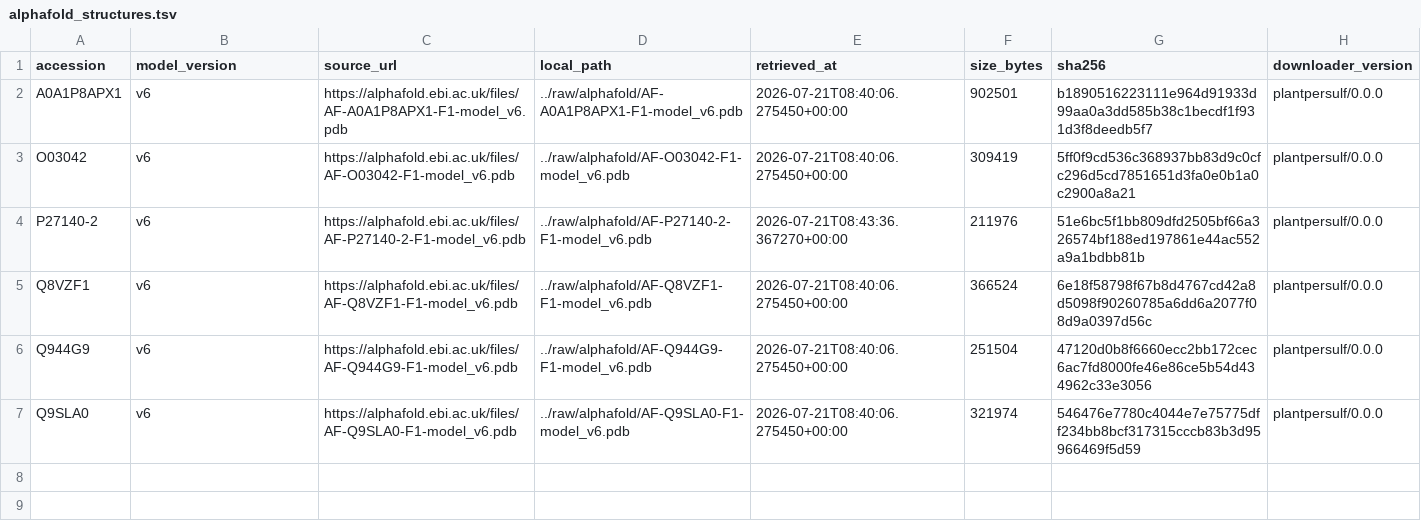
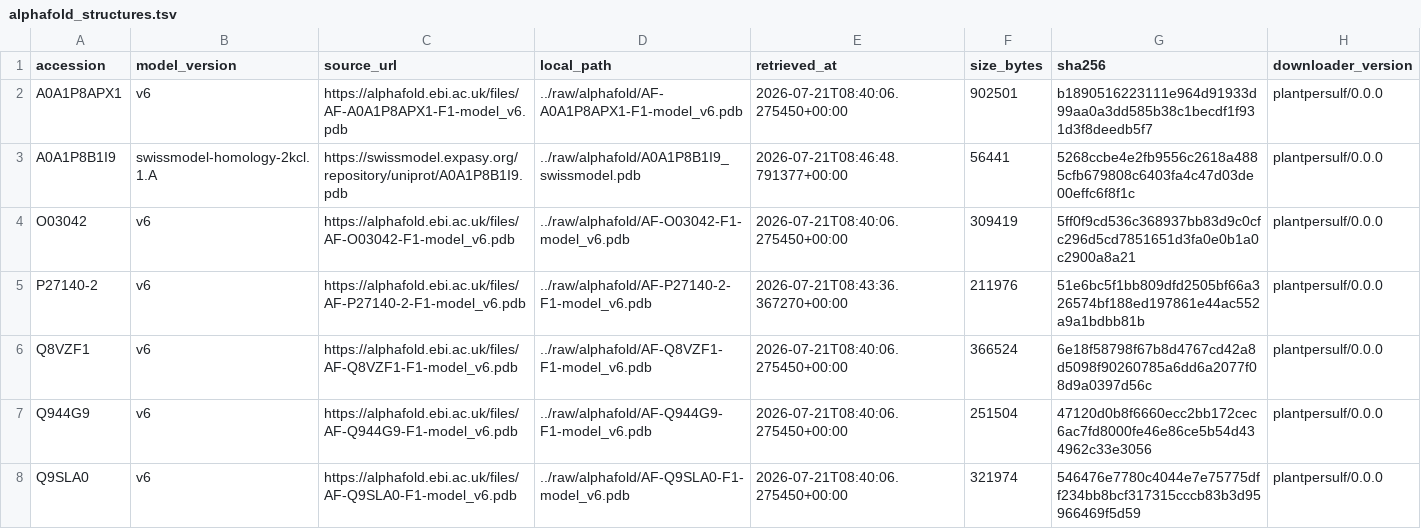
Before and after one commit to nblvguohao/PlantPersulf-Code, a TSV file: data/registry/alphafold_structures.tsv, drawn as a sheet.

```diff
--- a/data/registry/alphafold_structures.tsv
+++ b/data/registry/alphafold_structures.tsv
@@ -2,2 +2,3 @@ accession	model_version	source_url	local_path	retrieved_at	size_bytes	sha256	dow
 A0A1P8APX1	v6	https://alphafold.ebi.ac.uk/files/AF-A0A1P8APX1-F1-model_v6.pdb	../raw/alphafold/AF-A0A1P8APX1-F1-model_v6.pdb	2026-07-21T08:40:06.275450+00:00	902501	b1890516223111e964d91933d99aa0a3dd585b38c1becdf1f931d3f8deedb5f7	plantpersulf/0.0.0
+A0A1P8B1I9	swissmodel-homology-2kcl.1.A	https://swissmodel.expasy.org/repository/uniprot/A0A1P8B1I9.pdb	../raw/alphafold/A0A1P8B1I9_swissmodel.pdb	2026-07-21T08:46:48.791377+00:00	56441	5268ccbe4e2fb9556c2618a4885cfb679808c6403fa4c47d03de00effc6f8f1c	plantpersulf/0.0.0
 O03042	v6	https://alphafold.ebi.ac.uk/files/AF-O03042-F1-model_v6.pdb	../raw/alphafold/AF-O03042-F1-model_v6.pdb	2026-07-21T08:40:06.275450+00:00	309419	5ff0f9cd536c368937bb83d9c0cfc296d5cd7851651d3fa0e0b1a0c2900a8a21	plantpersulf/0.0.0
```
